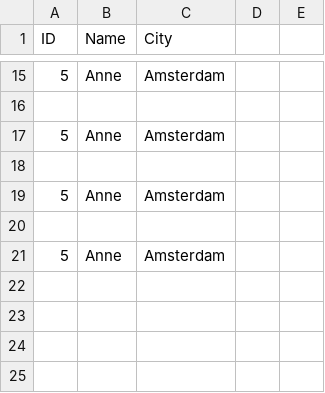
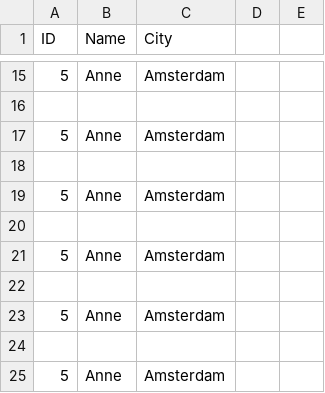
Before and after one commit to omrdartar/Master-Network-Automation-with-for-Network-Engineers, a CSV file: Master Network Automation with Python for Network Engineers/Bölüm3-Working with Text Files in Python/people.csv, drawn as a sheet; only a part is shown, gaps mark what is left out.

Commit message:
712024v1

```diff
--- a/Master Network Automation with Python for Network Engineers/Bölüm3-Working with Text Files in Python/people.csv
+++ b/Master Network Automation with Python for Network Engineers/Bölüm3-Working with Text Files in Python/people.csv
@@ -21 +21,5 @@ ID, Name, City
 5,Anne,Amsterdam
+
+5,Anne,Amsterdam
+
+5,Anne,Amsterdam
```
